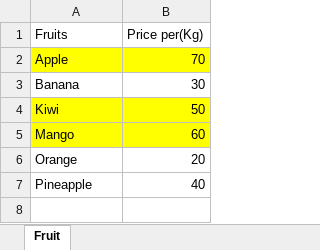
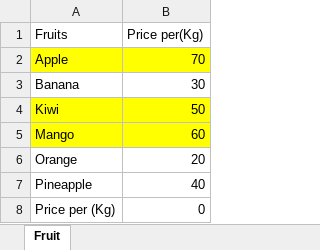
Before and after one commit to ka0617/JavaAssignment, an Excel workbook: src/main/resources/Output.xlsx, sheet Fruit, drawn as a sheet; values as stored, in another font and other column widths than the file's, no borders; the diff names each change by its address in the sheet, - before the commit and + after, or states it on an @@ line.

```diff
--- a/src/main/resources/Output.xlsx (sheet Fruit)
+++ b/src/main/resources/Output.xlsx (sheet Fruit)
+row 8: Price per (Kg) | 0
```
Also changed, not shown: 8 other files.
